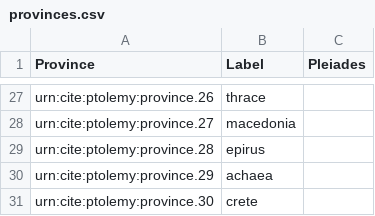
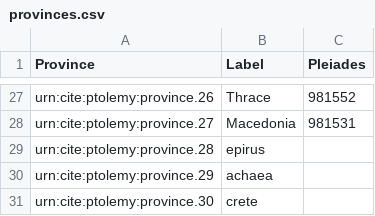
Before and after one commit to appsinvellum/ptolemy, a CSV file: collections/provinces.csv, drawn as a sheet; only a part is shown, gaps mark what is left out; the diff covers the shown part only; the diff names each change by its address in the sheet, - before the commit and + after, or states it on an @@ line.

Commit message:
Add some pleiades equations

```diff
--- a/collections/provinces.csv
+++ b/collections/provinces.csv
-B27 (Label): thrace
+B27 (Label): Thrace
-C27 (Pleiades): (empty)
+C27 (Pleiades): 981552
-B28 (Label): macedonia
+B28 (Label): Macedonia
-C28 (Pleiades): (empty)
+C28 (Pleiades): 981531
```
Also changed, not shown: 32 edited cells elsewhere in this file.
